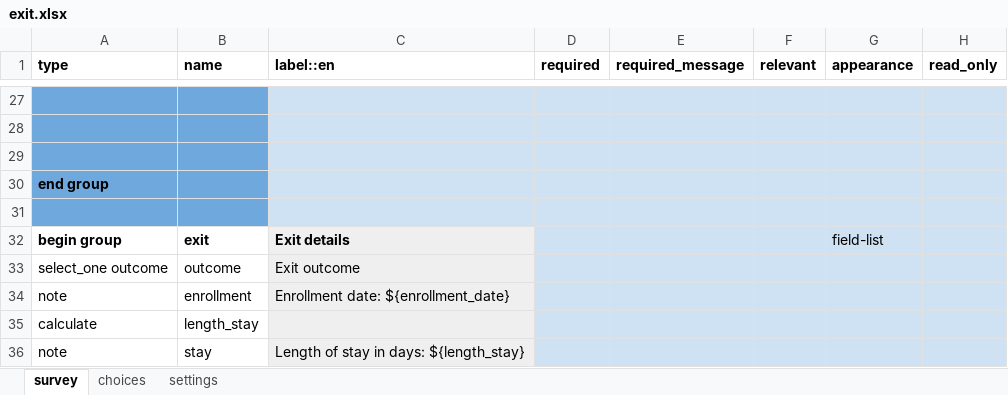
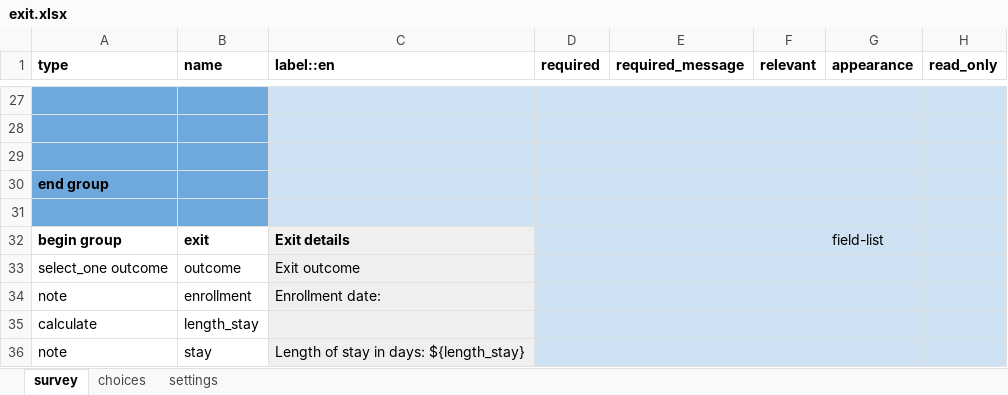
Before and after one commit to ronna/cht-lgh, an Excel workbook: forms/app/exit.xlsx, sheet survey, drawn as a sheet; only a part is shown, gaps mark what is left out; values as stored, in another font and other column widths than the file's, no borders; the diff names each change by its address in the sheet, - before the commit and + after, or states it on an @@ line.

Commit message:
Update exit.xlsx

```diff
--- a/forms/app/exit.xlsx (sheet survey)
+++ b/forms/app/exit.xlsx (sheet survey)
-C34 (label::en): Enrollment date: ${enrollment_date}
+C34 (label::en): Enrollment date:
```
Also changed, not shown: sheet settings.
